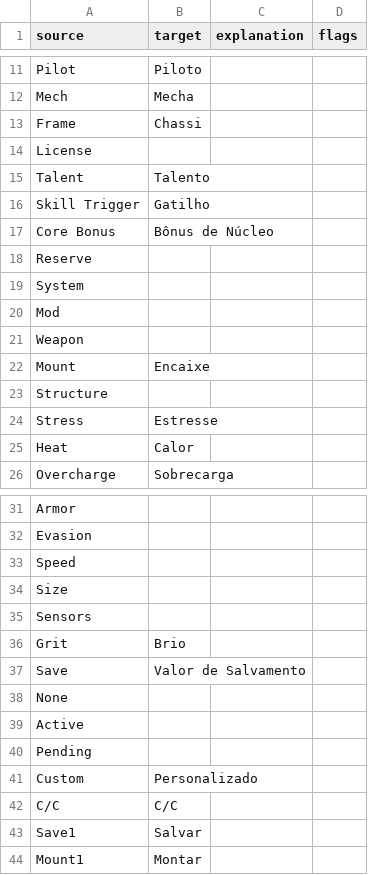
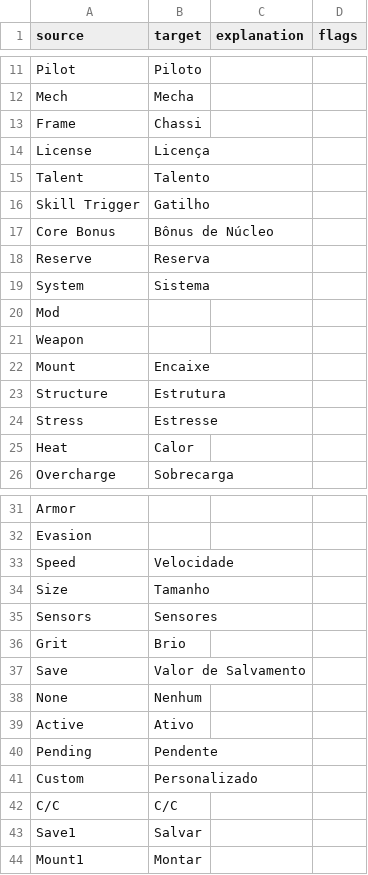
Before and after one commit to massif-press/compcon-locales, a CSV file: glossary/pt_BR.csv, drawn as a sheet; only a part is shown, gaps mark what is left out.

Commit message:
chore(l10n): update Portuguese (Brazil) translation
Translation: COMP/CON/Glossary
Language: Portuguese (Brazil)
Progress: 100.0% (43 of 43 strings)
Translate-URL: https://hosted.weblate.org/projects/compcon/glossary/pt_BR/

```diff
--- a/glossary/pt_BR.csv
+++ b/glossary/pt_BR.csv
@@ -13,3 +13,3 @@
 "Frame","Chassi","",""
-"License","","",""
+"License","Licença","",""
 "Talent","Talento","",""
@@ -17,4 +17,4 @@
 "Core Bonus","Bônus de Núcleo","",""
-"Reserve","","",""
-"System","","",""
+"Reserve","Reserva","",""
+"System","Sistema","",""
 "Mod","","",""
@@ -22,3 +22,3 @@
 "Mount","Encaixe","",""
-"Structure","","",""
+"Structure","Estrutura","",""
 "Stress","Estresse","",""
@@ -32,10 +32,10 @@
 "Evasion","","",""
-"Speed","","",""
-"Size","","",""
-"Sensors","","",""
+"Speed","Velocidade","",""
+"Size","Tamanho","",""
+"Sensors","Sensores","",""
 "Grit","Brio","",""
 "Save","Valor de Salvamento","",""
-"None","","",""
-"Active","","",""
-"Pending","","",""
+"None","Nenhum","",""
+"Active","Ativo","",""
+"Pending","Pendente","",""
 "Custom","Personalizado","",""
```
